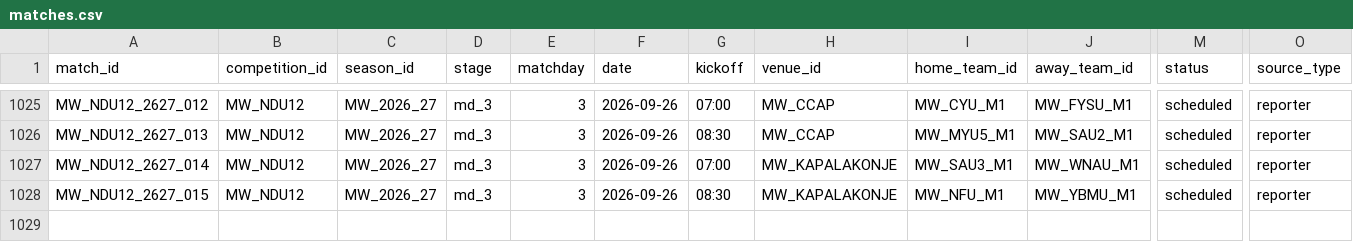
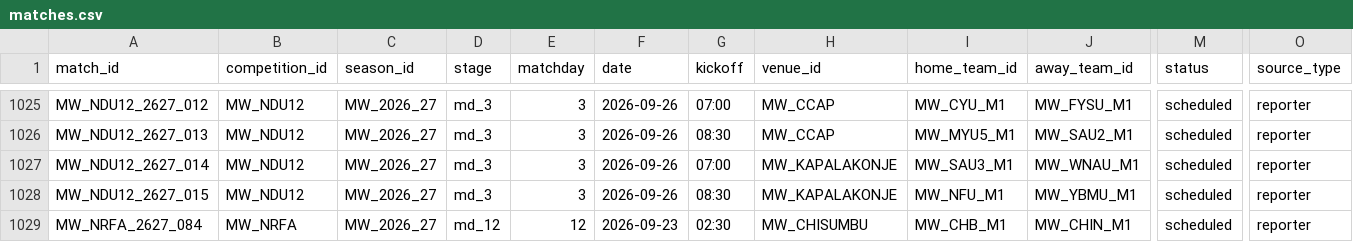
Before and after one commit to theboban5/fb-mw, a CSV file: data/canonical/matches.csv, drawn as a sheet; only a part is shown, gaps mark what is left out; rows hold the shown columns only; the diff names each change by its address in the sheet, - before the commit and + after, or states it on an @@ line.

```diff
--- a/data/canonical/matches.csv
+++ b/data/canonical/matches.csv
+row 1029: MW_NRFA_2627_084 | MW_NRFA | MW_2026_27 | md_12 | 12 | 2026-09-23 | 02:30 | MW_CHISUMBU | MW_CHB_M1 | MW_CHIN_M1 | scheduled | reporter
```
